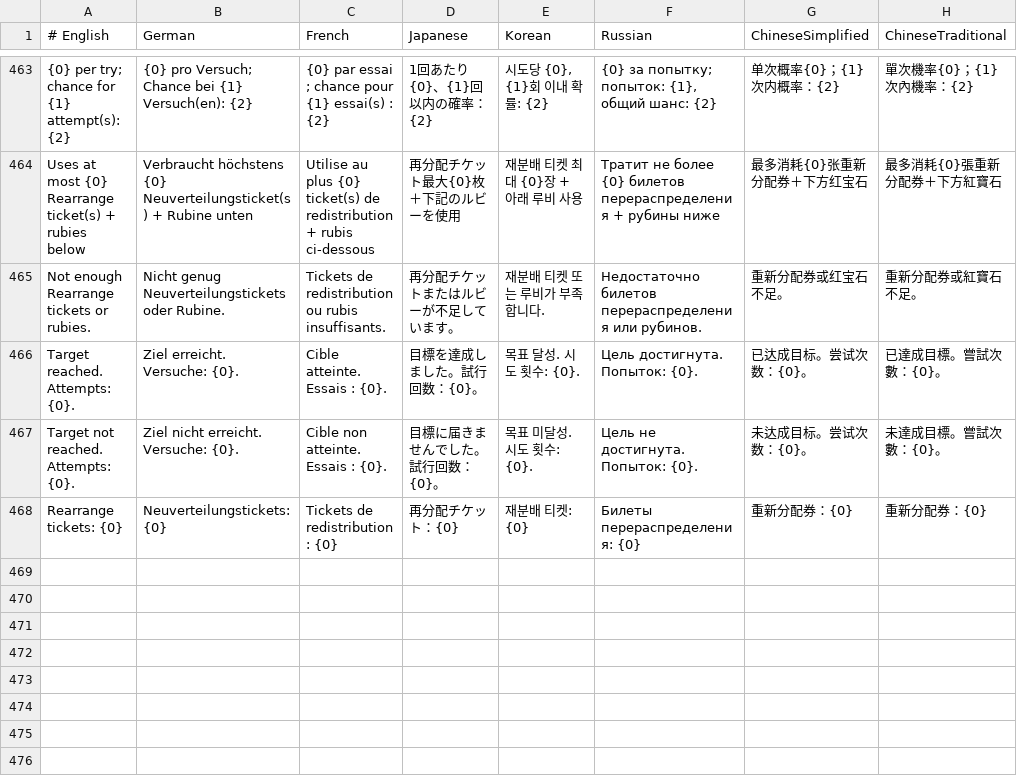
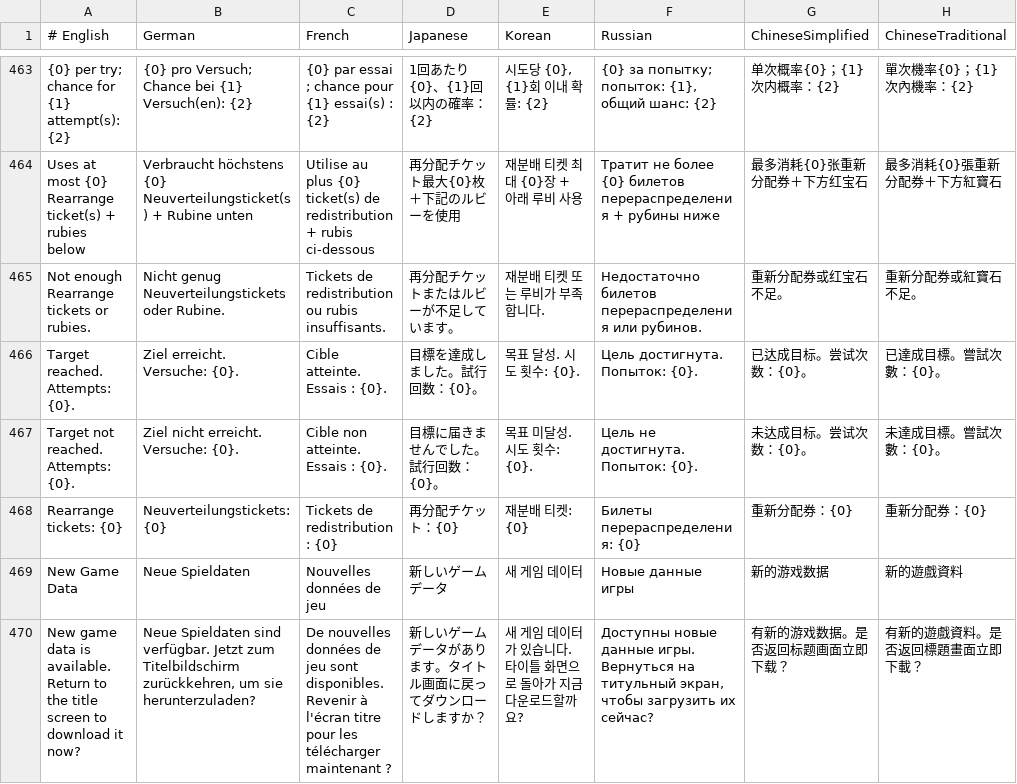
Before and after one commit to faberuser/sprk, a TSV file: client/localization/sprk.tsv, drawn as a sheet; only a part is shown, gaps mark what is left out; the diff names each change by its address in the sheet, - before the commit and + after, or states it on an @@ line.

Commit message:
feat: check game assets after return to lobby

```diff
--- a/client/localization/sprk.tsv
+++ b/client/localization/sprk.tsv
+row 469: New Game Data | Neue Spieldaten | Nouvelles données de jeu | 新しいゲームデータ | 새 게임 데이터 | Новые данные игры | 新的游戏数据 | 新的遊戲資料
+row 470: New game data is available. Return to the title screen to download it now? | Neue Spieldaten sind verfügbar. Jetzt zum Titelbildschirm zurückkehren, um sie herunterzuladen? | De nouvelles données de jeu sont disponibles. Revenir à l'écran titre pour les télécharger maintenant ? | 新しいゲームデータがあります。タイトル画面に戻ってダウンロードしますか？ | 새 게임 데이터가 있습니다. 타이틀 화면으로 돌아가 지금 다운로드할까요? | Доступны новые данные игры. Вернуться на титульный экран, чтобы загрузить их сейчас? | 有新的游戏数据。是否返回标题画面立即下载？ | 有新的遊戲資料。是否返回標題畫面立即下載？
```
Also changed, not shown: 4 other files.
